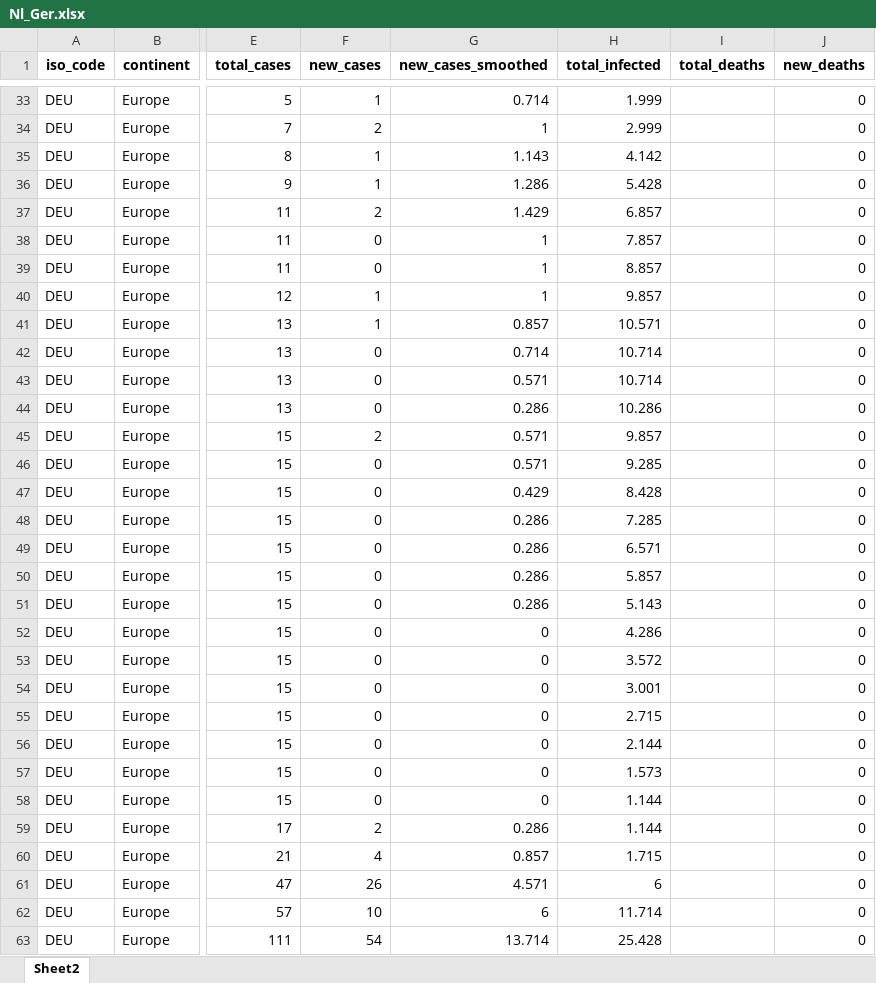
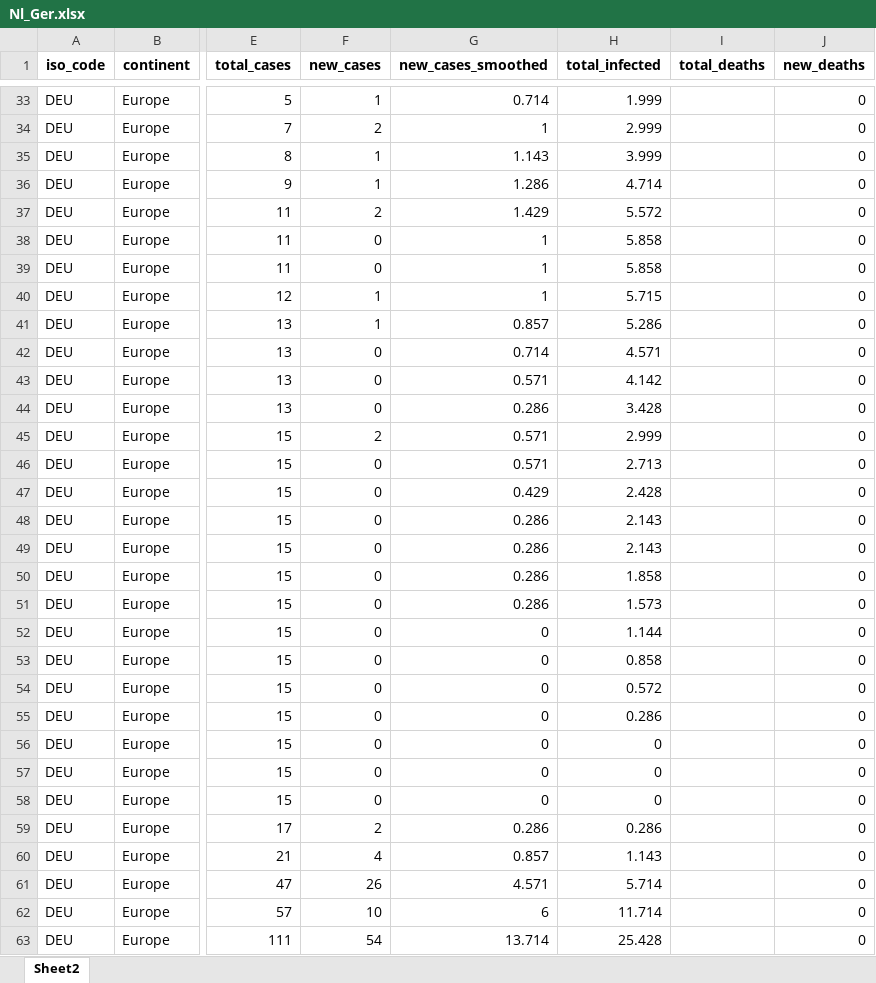
Before and after one commit to Florisdv5/Report, an Excel workbook: Nl_Ger.xlsx, sheet Sheet2, drawn as a sheet; only a part is shown, gaps mark what is left out; values as stored, in another font and other column widths than the file's, no borders; the diff covers the shown part only; the diff names each change by its address in the sheet, - before the commit and + after, or states it on an @@ line.

Commit message:
Update Nl_Ger.xlsx

```diff
--- a/Nl_Ger.xlsx (sheet Sheet2)
+++ b/Nl_Ger.xlsx (sheet Sheet2)
-H35 (total_infected): 4.142
+H35 (total_infected): 3.999
-H36 (total_infected): 5.428
+H36 (total_infected): 4.714
-H37 (total_infected): 6.857
+H37 (total_infected): 5.572
-H38 (total_infected): 7.857
+H38 (total_infected): 5.858
-H39 (total_infected): 8.857
+H39 (total_infected): 5.858
-H40 (total_infected): 9.857
+H40 (total_infected): 5.715
-H41 (total_infected): 10.571
+H41 (total_infected): 5.286
-H42 (total_infected): 10.714
+H42 (total_infected): 4.571
-H43 (total_infected): 10.714
+H43 (total_infected): 4.142
-H44 (total_infected): 10.286
+H44 (total_infected): 3.428
-H45 (total_infected): 9.857
+H45 (total_infected): 2.999
-H46 (total_infected): 9.285
+H46 (total_infected): 2.713
-H47 (total_infected): 8.428
+H47 (total_infected): 2.428
-H48 (total_infected): 7.285
+H48 (total_infected): 2.143
-H49 (total_infected): 6.571
+H49 (total_infected): 2.143
-H50 (total_infected): 5.857
+H50 (total_infected): 1.858
-H51 (total_infected): 5.143
+H51 (total_infected): 1.573
-H52 (total_infected): 4.286
+H52 (total_infected): 1.144
-H53 (total_infected): 3.572
+H53 (total_infected): 0.858
-H54 (total_infected): 3.001
+H54 (total_infected): 0.572
-H55 (total_infected): 2.715
+H55 (total_infected): 0.286
-H56 (total_infected): 2.144
+H56 (total_infected): 0
-H57 (total_infected): 1.573
+H57 (total_infected): 0
-H58 (total_infected): 1.144
+H58 (total_infected): 0
-H59 (total_infected): 1.144
+H59 (total_infected): 0.286
-H60 (total_infected): 1.715
+H60 (total_infected): 1.143
-H61 (total_infected): 6
+H61 (total_infected): 5.714
```
Also changed, not shown: 468 edited cells elsewhere in this sheet, formulas that keep their value.
